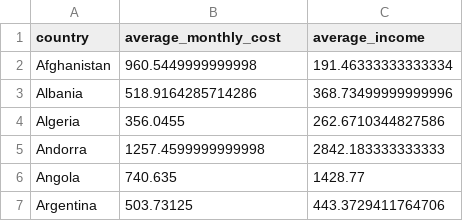
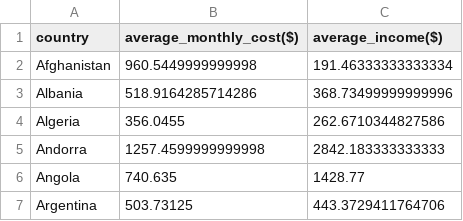
Before and after one commit to Brgtt07/project_ics, a CSV file: raw_data/Alternative_sources_country_level/cost_expense.csv, drawn as a sheet; only a part is shown.

```diff
--- a/raw_data/Alternative_sources_country_level/cost_expense.csv
+++ b/raw_data/Alternative_sources_country_level/cost_expense.csv
@@ -1,2 +1,2 @@
-country,average_monthly_cost,average_income
+country,average_monthly_cost($),average_income($)
 Afghanistan,960.5449999999998,191.46333333333334
```
Also changed, not shown: 1 other file.
